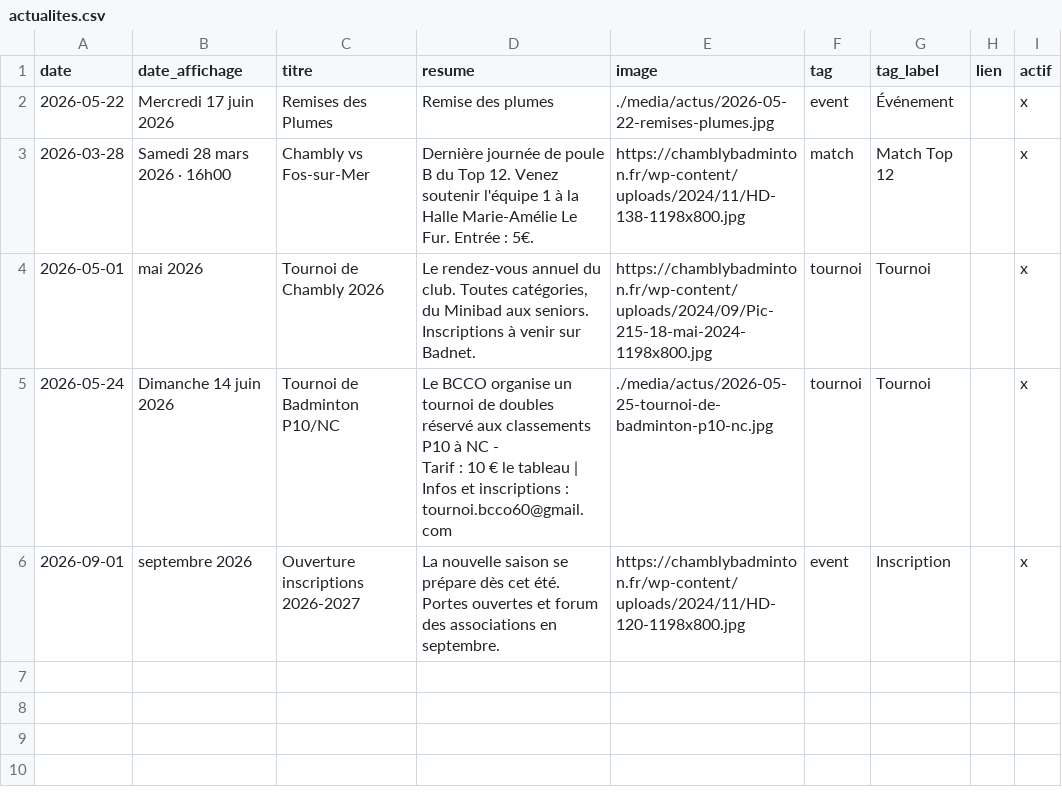
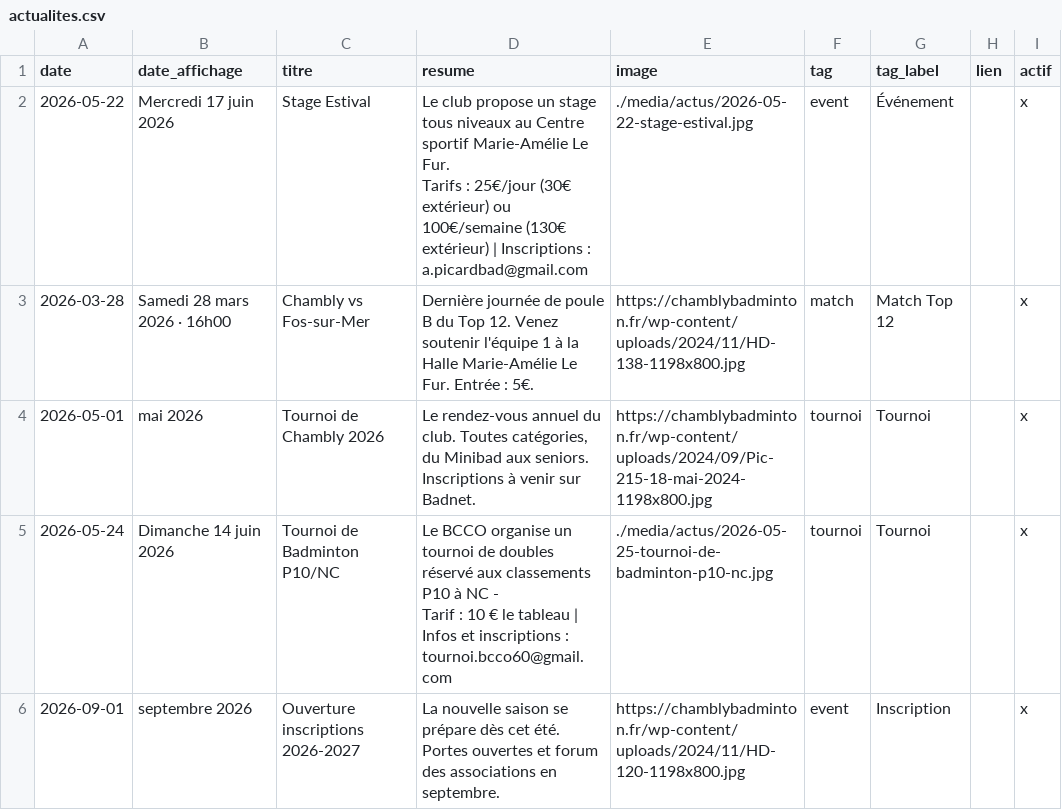
Before and after one commit to theomeurr/ChamblyBad, a CSV file: data/actualites.csv, drawn as a sheet.

Commit message:
Mise à jour actu : Stage Estival

```diff
--- a/data/actualites.csv
+++ b/data/actualites.csv
@@ -1,3 +1,4 @@
 date,date_affichage,titre,resume,image,tag,tag_label,lien,actif
-2026-05-22,Mercredi 17 juin 2026,Remises des Plumes,Remise des plumes,./media/actus/2026-05-22-remises-plumes.jpg,event,Événement,,x
+2026-05-22,Mercredi 17 juin 2026,Stage Estival,"Le club propose un stage tous niveaux au Centre sportif Marie-Amélie Le Fur.
+Tarifs : 25€/jour (30€ extérieur) ou 100€/semaine (130€ extérieur) | Inscriptions : a.picardbad@gmail.com",./media/actus/2026-05-22-stage-estival.jpg,event,Événement,,x
 2026-03-28,Samedi 28 mars 2026 · 16h00,Chambly vs Fos-sur-Mer,Dernière journée de poule B du Top 12. Venez soutenir l'équipe 1 à la Halle Marie-Amélie Le Fur. Entrée : 5€.,https://chamblybadminton.fr/wp-content/uploads/2024/11/HD-138-1198x800.jpg,match,Match Top 12,,x
```
